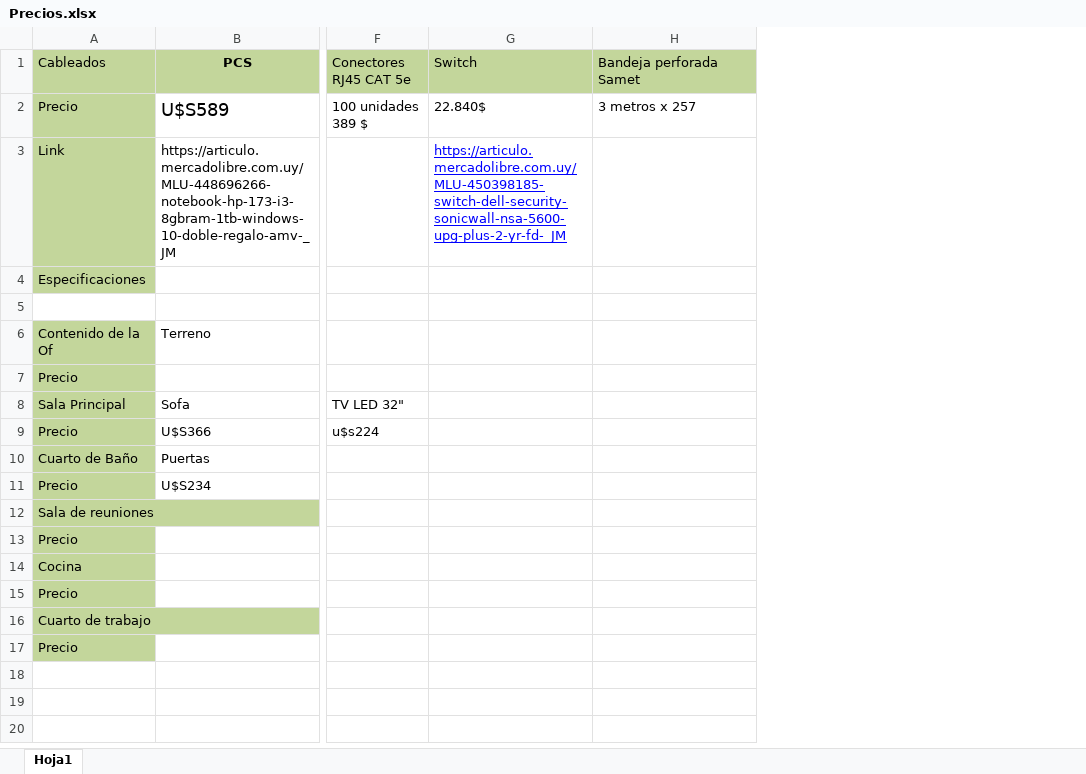
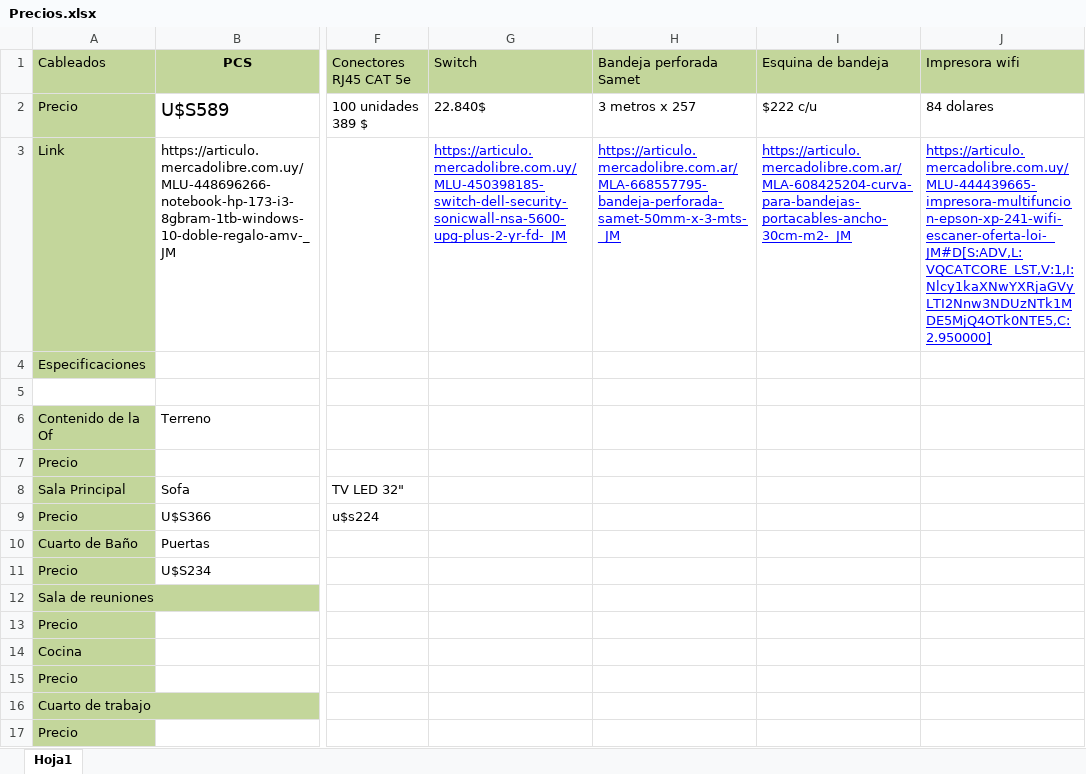
Before and after one commit to MarcosBonilla1/ProyectoFinal, an Excel workbook: PRECIOS PROYECTO/Precios.xlsx, sheet Hoja1, drawn as a sheet; only a part is shown, gaps mark what is left out; values as stored, in another font and other column widths than the file's, no borders; the diff names each change by its address in the sheet, - before the commit and + after, or states it on an @@ line.

Commit message:
Agregué otros precios

```diff
--- a/PRECIOS PROYECTO/Precios.xlsx (sheet Hoja1)
+++ b/PRECIOS PROYECTO/Precios.xlsx (sheet Hoja1)
+column I (Esquina de bandeja), rows 2-3: $222 c/u | https://articulo.mercadolibre.com.ar/MLA-608425204-curva-para-bandejas-portacables-ancho-30cm-m2-_JM
+column J (Impresora wifi), rows 2-3: 84 dolares | https://articulo.mercadolibre.com.uy/MLU-444439665-impresora-multifuncion-epson-xp-241-wifi-escaner-oferta-loi-_JM#D[S:ADV,L:VQCATCORE_LST,V:1,I:Nlcy1kaXNwYXRjaGVyLTI2Nnw3NDUzNTk1MDE5MjQ4OTk0NTE5,C:2.950000]
-H3 (Bandeja perforada Samet): (empty)
+H3 (Bandeja perforada Samet): https://articulo.mercadolibre.com.ar/MLA-668557795-bandeja-perforada-samet-50mm-x-3-mts-_JM
```
